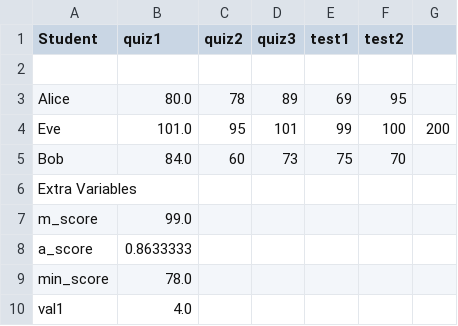
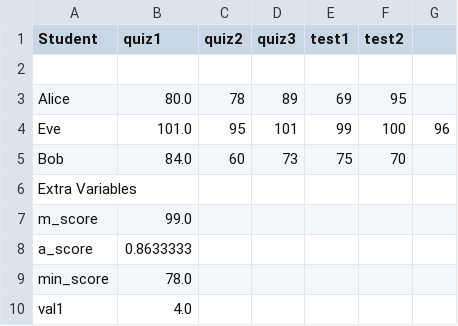
Before and after one commit to dangibson22/COS382-project, a CSV file: ANTLR/out.csv, drawn as a sheet.

```diff
--- a/ANTLR/out.csv
+++ b/ANTLR/out.csv
@@ -3,3 +3,3 @@ Student,quiz1,quiz2,quiz3,test1,test2
 Alice,80.0,78,89,69,95
-Eve,101.0,95,101,99,100,200
+Eve,101.0,95,101,99,100,96
 Bob,84.0,60,73,75,70
```
Also changed, not shown: 7 other files.
